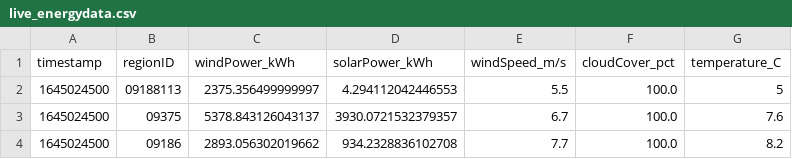
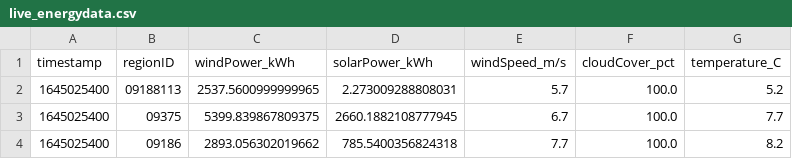
Before and after one commit to PatrycjaO/PortfolioRedshift, a CSV file: monitor_data/live_energydata.csv, drawn as a sheet.

```diff
--- a/monitor_data/live_energydata.csv
+++ b/monitor_data/live_energydata.csv
@@ -1,4 +1,4 @@
 timestamp,regionID,windPower_kWh,solarPower_kWh,windSpeed_m/s,cloudCover_pct,temperature_C
-1645024500,09188113,2375.356499999997,4.294112042446553,5.5,100.0,5
-1645024500,09375,5378.843126043137,3930.0721532379357,6.7,100.0,7.6
-1645024500,09186,2893.056302019662,934.2328836102708,7.7,100.0,8.2
+1645025400,09188113,2537.5600999999965,2.273009288808031,5.7,100.0,5.2
+1645025400,09375,5399.839867809375,2660.1882108777945,6.7,100.0,7.7
+1645025400,09186,2893.056302019662,785.5400356824318,7.7,100.0,8.2
```
Also changed, not shown: 5 other files.
